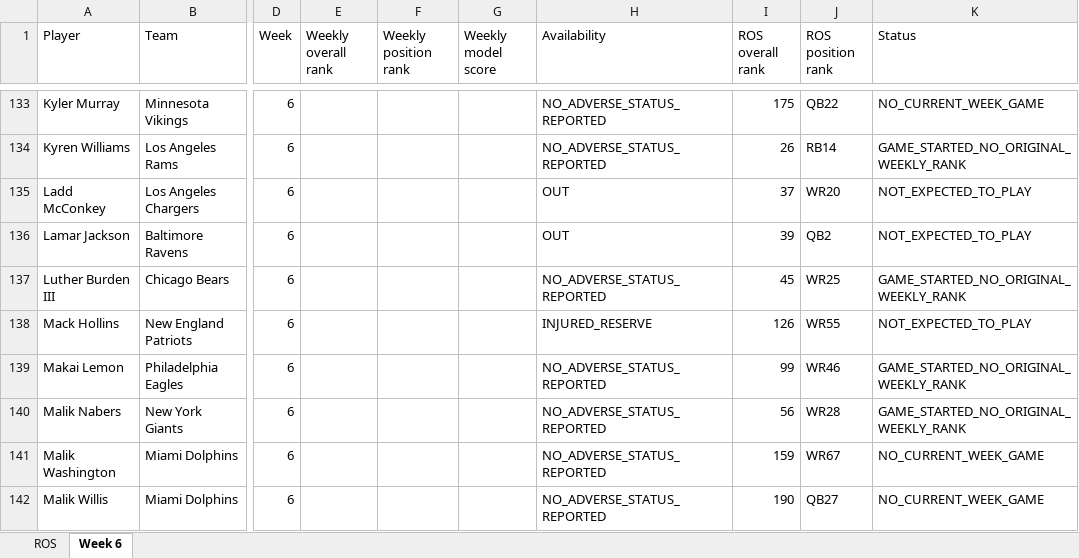
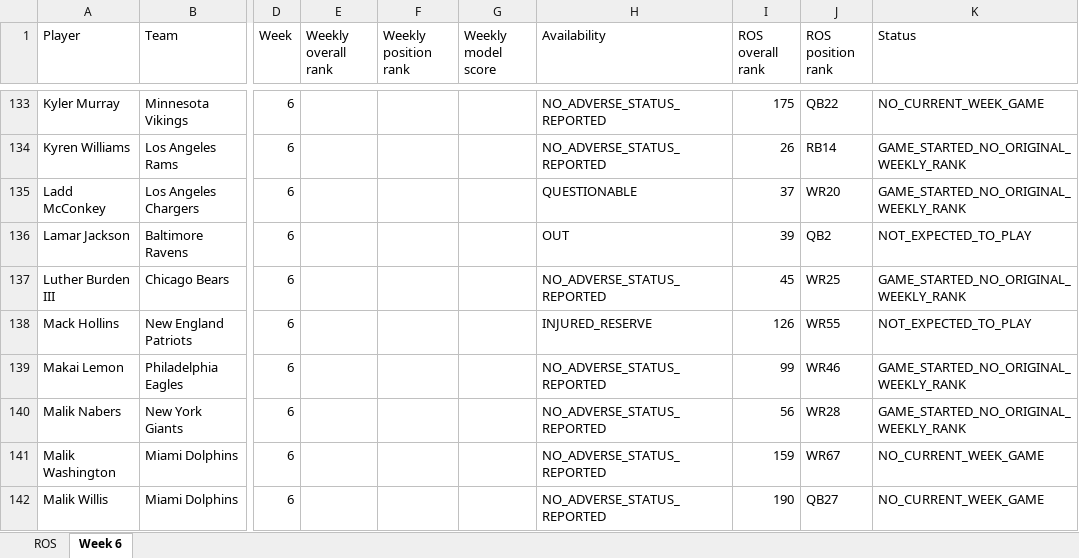
Before and after one commit to brandonlowery013-glitch/-fantasy-2026-player-comparison-, an Excel workbook: exports/fantasy-2026-current.xlsx, sheet Week 6, drawn as a sheet; only a part is shown, gaps mark what is left out; values as stored, in another font and other column widths than the file's, no borders; the diff names each change by its address in the sheet, - before the commit and + after, or states it on an @@ line.

```diff
--- a/exports/fantasy-2026-current.xlsx (sheet Week 6)
+++ b/exports/fantasy-2026-current.xlsx (sheet Week 6)
-H135 (Availability): OUT
+H135 (Availability): QUESTIONABLE
-K135 (Status): NOT_EXPECTED_TO_PLAY
+K135 (Status): GAME_STARTED_NO_ORIGINAL_WEEKLY_RANK
```
Also changed, not shown: 27 other files.
